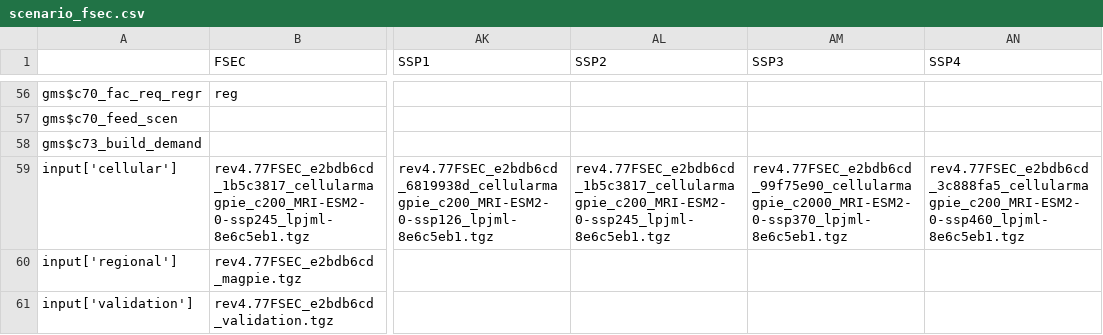
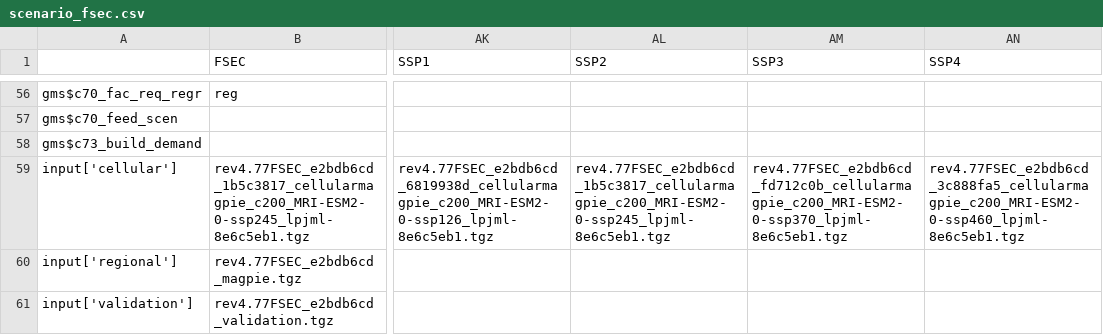
Before and after one commit to magpiemodel/magpie, a CSV file: config/scenario_fsec.csv, drawn as a sheet; only a part is shown, gaps mark what is left out; the diff names each change by its address in the sheet, - before the commit and + after, or states it on an @@ line.

Commit message:
bugfix in cellular input data for ssp3

```diff
--- a/config/scenario_fsec.csv
+++ b/config/scenario_fsec.csv
-AM59 (SSP3): rev4.77FSEC_e2bdb6cd_99f75e90_cellularmagpie_c2000_MRI-ESM2-0-ssp370_lpjml-8e6c5eb1.tgz
+AM59 (SSP3): rev4.77FSEC_e2bdb6cd_fd712c0b_cellularmagpie_c200_MRI-ESM2-0-ssp370_lpjml-8e6c5eb1.tgz
```
